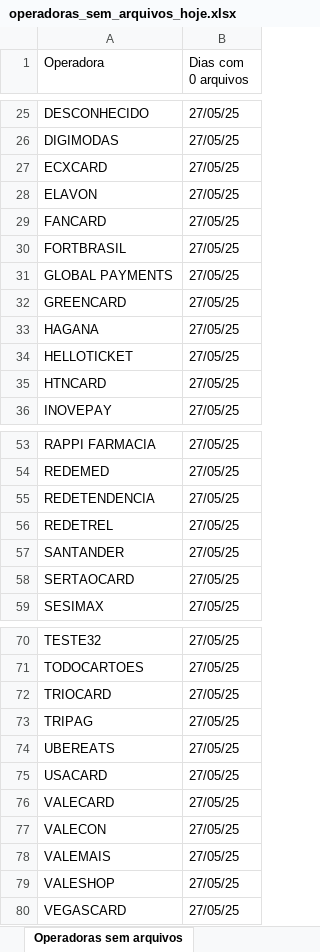
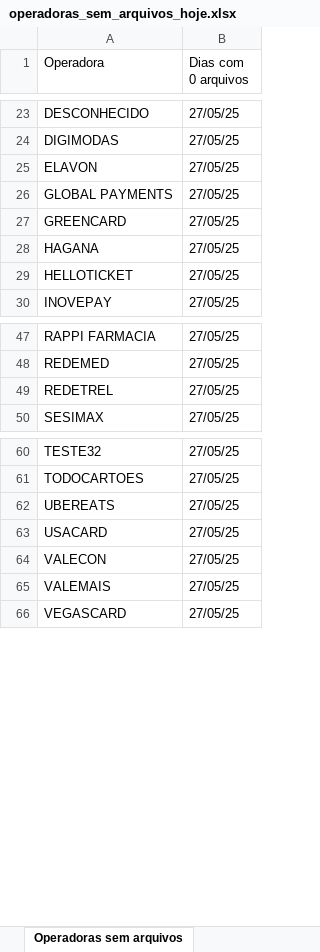
Before and after one commit to Alcir2012/Automation, an Excel workbook: operadoras_sem_arquivos_hoje.xlsx, sheet Operadoras sem arquivos, drawn as a sheet; only a part is shown, gaps mark what is left out; values as stored, in another font and other column widths than the file's, no borders; the diff covers the shown part only; the diff names each change by its address in the sheet, - before the commit and + after, or states it on an @@ line.

```diff
--- a/operadoras_sem_arquivos_hoje.xlsx (sheet Operadoras sem arquivos)
+++ b/operadoras_sem_arquivos_hoje.xlsx (sheet Operadoras sem arquivos)
-row 27: ECXCARD | 27/05/25
-row 29: FANCARD | 27/05/25
-row 30: FORTBRASIL | 27/05/25
-row 35: HTNCARD | 27/05/25
-row 55: REDETENDENCIA | 27/05/25
-row 57: SANTANDER | 27/05/25
-row 58: SERTAOCARD | 27/05/25
-row 72: TRIOCARD | 27/05/25
-row 73: TRIPAG | 27/05/25
-row 76: VALECARD | 27/05/25
-row 79: VALESHOP | 27/05/25
```
Also changed, not shown: 3 removed rows elsewhere in this sheet, media_arquivos_operadoras.xlsx, 4 other files.
